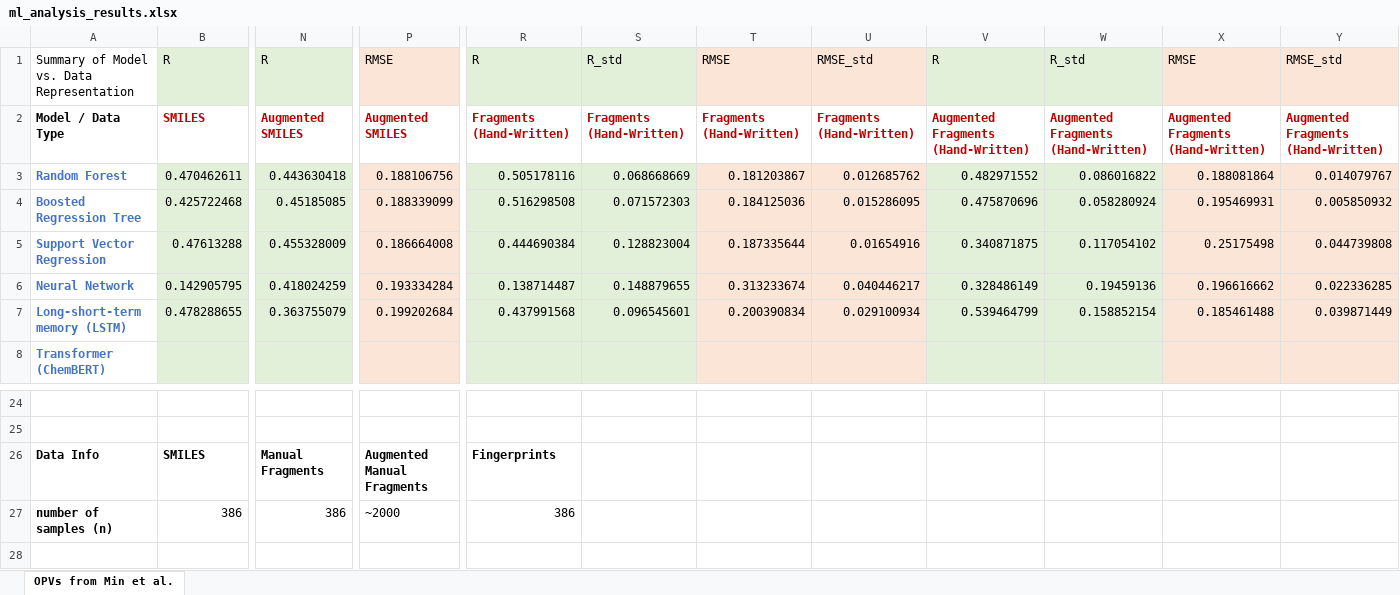
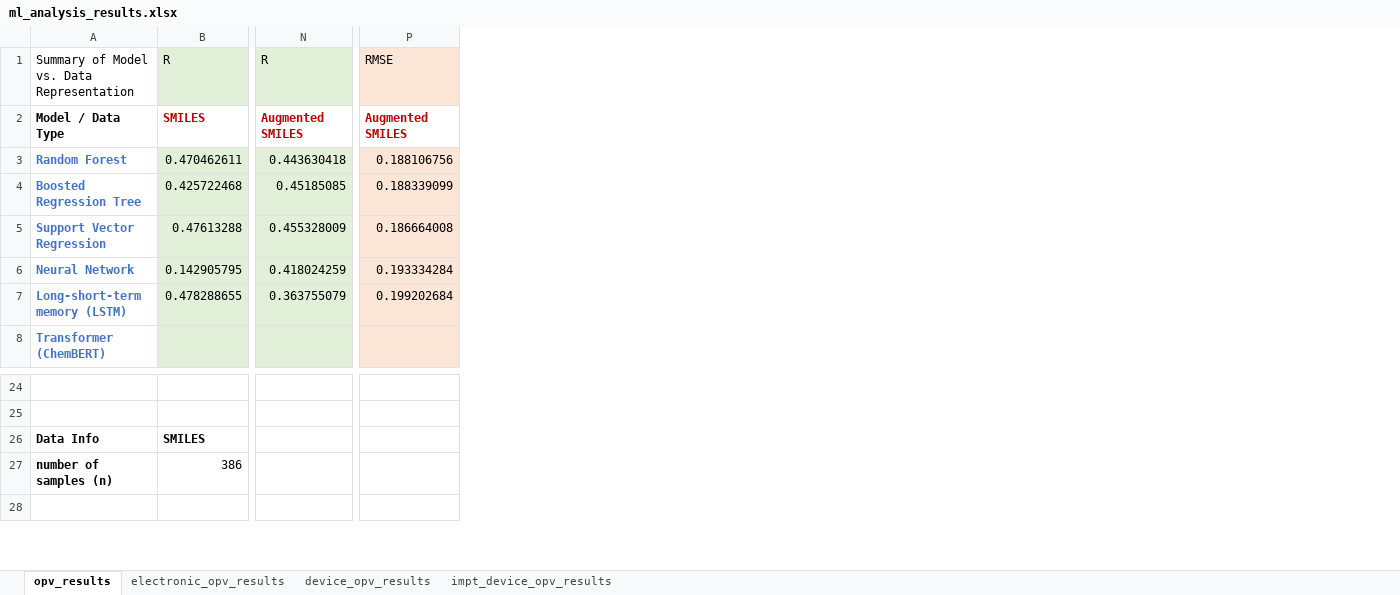
Before and after one commit to aspuru-guzik-group/Beyond-Molecular-Structure-ML-for-OPV-Materials-Devices, an Excel workbook: ml_analysis_results.xlsx, sheet opv_results, drawn as a sheet; only a part is shown, gaps mark what is left out; values as stored, in another font and other column widths than the file's, no borders; removed rows and columns are numbered as before the commit, all else as after; rows hold the shown columns only; the diff names each change by its address in the sheet, - before the commit and + after, or states it on an @@ line.

```diff
--- a/ml_analysis_results.xlsx (sheet opv_results)
+++ b/ml_analysis_results.xlsx (sheet opv_results)
-sheet tab: OPVs from Min et al.
+sheet tab: opv_results
+sheet tab: electronic_opv_results
+sheet tab: device_opv_results
+sheet tab: impt_device_opv_results
-column R, rows 1-7: R | Fragments (Hand-Written) | 0.505178116 | 0.516298508 | 0.444690384 | 0.138714487 | 0.437991568
-column S, rows 1-7: R_std | Fragments (Hand-Written) | 0.068668669 | 0.071572303 | 0.128823004 | 0.148879655 | 0.096545601
-column T, rows 1-7: RMSE | Fragments (Hand-Written) | 0.181203867 | 0.184125036 | 0.187335644 | 0.313233674 | 0.200390834
-column U, rows 1-7: RMSE_std | Fragments (Hand-Written) | 0.012685762 | 0.015286095 | 0.01654916 | 0.040446217 | 0.029100934
-column V, rows 1-7: R | Augmented Fragments (Hand-Written) | 0.482971552 | 0.475870696 | 0.340871875 | 0.328486149 | 0.539464799
-column W, rows 1-7: R_std | Augmented Fragments (Hand-Written) | 0.086016822 | 0.058280924 | 0.117054102 | 0.19459136 | 0.158852154
-column X, rows 1-7: RMSE | Augmented Fragments (Hand-Written) | 0.188081864 | 0.195469931 | 0.25175498 | 0.196616662 | 0.185461488
-column Y, rows 1-7: RMSE_std | Augmented Fragments (Hand-Written) | 0.014079767 | 0.005850932 | 0.044739808 | 0.022336285 | 0.039871449
-row 26: Data Info | SMILES | Manual Fragments | Augmented Manual Fragments | Fingerprints
-row 27: number of samples (n) | 386 | 386 | ~2000 | 386
+row 26: Data Info | SMILES
+row 27: number of samples (n) | 386
```
Also changed, not shown: 8 other files.
